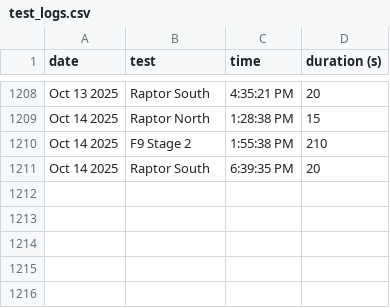
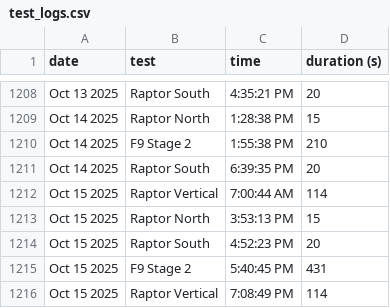
Before and after one commit to CameronField/SpaceX_Eng_Test_Log, a CSV file: test_logs.csv, drawn as a sheet; only a part is shown, gaps mark what is left out.

Commit message:
Update test log

```diff
--- a/test_logs.csv
+++ b/test_logs.csv
@@ -1211 +1211,6 @@ Oct 14 2025,F9 Stage 2,1:55:38 PM,210
 Oct 14 2025,Raptor South,6:39:35 PM,20
+Oct 15 2025,Raptor Vertical,7:00:44 AM,114
+Oct 15 2025,Raptor North,3:53:13 PM,15
+Oct 15 2025,Raptor South,4:52:23 PM,20
+Oct 15 2025,F9 Stage 2,5:40:45 PM,431
+Oct 15 2025,Raptor Vertical,7:08:49 PM,114
```
